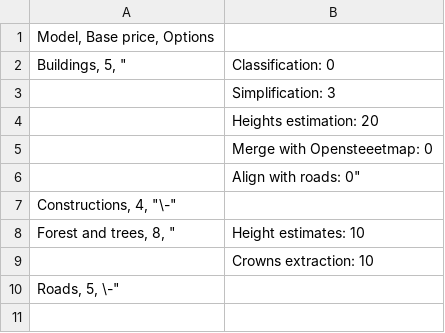
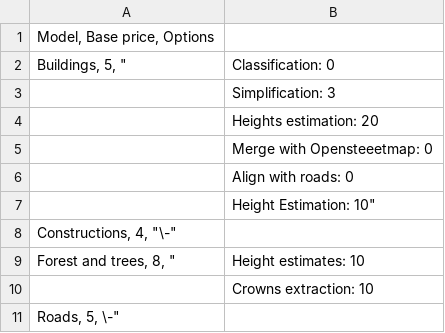
Before and after one commit to Geoalert/mapflow-docs-en, a CSV file: source/userguides/_static/csv/web_processing_prices.csv, drawn as a sheet.

```diff
--- a/source/userguides/_static/csv/web_processing_prices.csv
+++ b/source/userguides/_static/csv/web_processing_prices.csv
@@ -5,3 +5,4 @@ Buildings, 5,  "| Classification: 0
 | Merge with Opensteeetmap: 0
-| Align with roads: 0"
+| Align with roads: 0
+| Height Estimation: 10"
 Constructions, 4, "\-"
```
Also changed, not shown: 3 other files.
